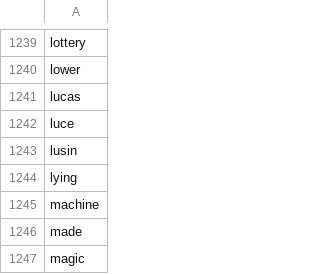
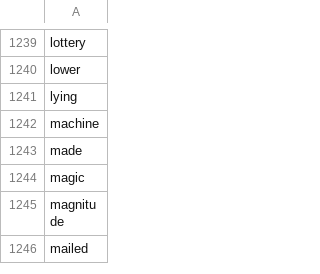
Before and after one commit to Admiraldesvl/math-core-word, a CSV file: wordlist.csv, drawn as a sheet; only a part is shown, gaps mark what is left out; the shorter side is filled out with more unchanged rows.

```diff
--- a/wordlist.csv
+++ b/wordlist.csv
@@ -1240,5 +1240,2 @@ lottery
 lower
-lucas
-luce
-lusin
 lying
```
Also changed, not shown: 3 other files.
